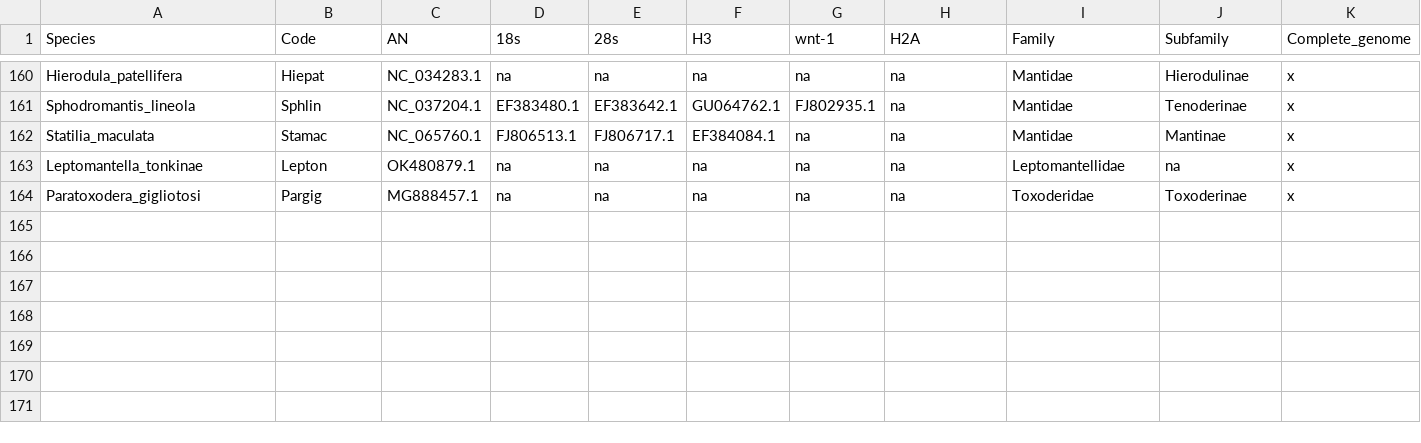
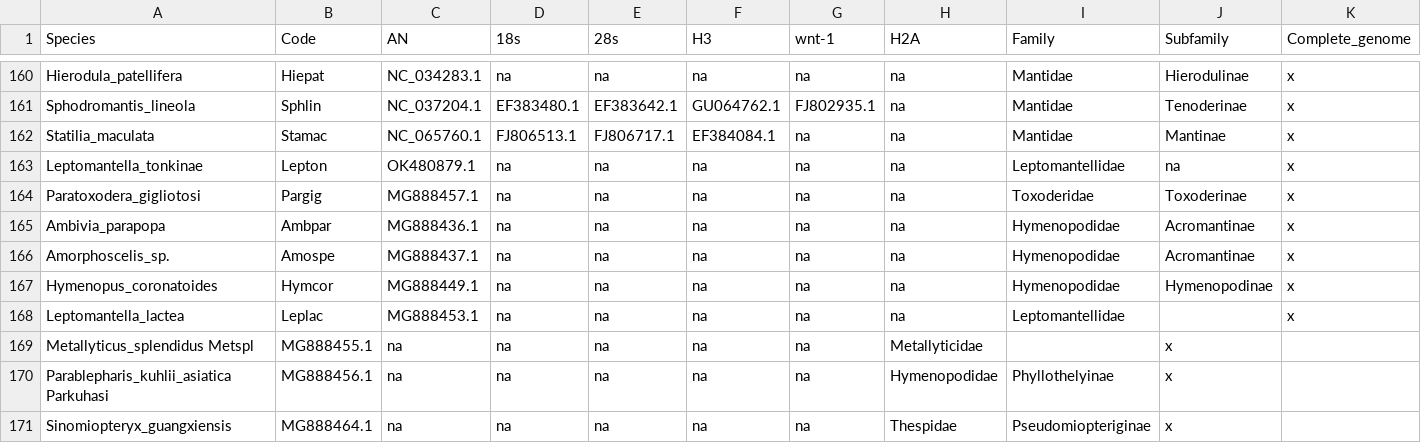
Before and after one commit to bacconipietro/Tirocinio_magistrale, a TSV file: 00_data/00_Mantodea_NCBIdata/01_dataset/Mantodea_NCBIdataset.tsv, drawn as a sheet; only a part is shown, gaps mark what is left out.

```diff
--- a/00_data/00_Mantodea_NCBIdata/01_dataset/Mantodea_NCBIdataset.tsv
+++ b/00_data/00_Mantodea_NCBIdata/01_dataset/Mantodea_NCBIdataset.tsv
@@ -164 +164,8 @@ Leptomantella_tonkinae	Lepton	OK480879.1	na	na	na	na	na	Leptomantellidae	na	x
 Paratoxodera_gigliotosi	Pargig	MG888457.1	na	na	na	na	na	Toxoderidae	Toxoderinae	x
+Ambivia_parapopa	Ambpar	MG888436.1	na	na	na	na	na	Hymenopodidae	Acromantinae	x
+Amorphoscelis_sp.	Amospe	MG888437.1	na	na	na	na	na	Hymenopodidae	Acromantinae	x
+Hymenopus_coronatoides	Hymcor	MG888449.1	na	na	na	na	na	Hymenopodidae	Hymenopodinae	x
+Leptomantella_lactea	Leplac	MG888453.1	na	na	na	na	na	Leptomantellidae		x
+Metallyticus_splendidus Metspl	MG888455.1	na	na	na	na	na	Metallyticidae		x
+Parablepharis_kuhlii_asiatica Parkuhasi	MG888456.1	na	na	na	na	na	Hymenopodidae	Phyllothelyinae	x
+Sinomiopteryx_guangxiensis	MG888464.1	na	na	na	na	na	Thespidae	Pseudomiopteriginae	x
```
Also changed, not shown: 00_data/00_Mantodea_NCBIdata/01_dataset/Mantodea_NCBIdataset.csv.
